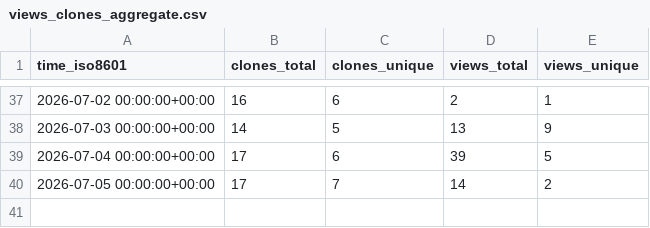
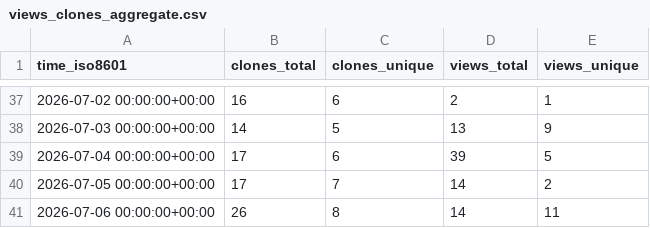
Before and after one commit to vmhomelab/printbuddy, a CSV file: vmhomelab/printbuddy/ghrs-data/views_clones_aggregate.csv, drawn as a sheet; only a part is shown, gaps mark what is left out.

```diff
--- a/vmhomelab/printbuddy/ghrs-data/views_clones_aggregate.csv
+++ b/vmhomelab/printbuddy/ghrs-data/views_clones_aggregate.csv
@@ -40 +40,2 @@ time_iso8601,clones_total,clones_unique,views_total,views_unique
 2026-07-05 00:00:00+00:00,17,7,14,2
+2026-07-06 00:00:00+00:00,26,8,14,11
```
Also changed, not shown: 1 other file.
